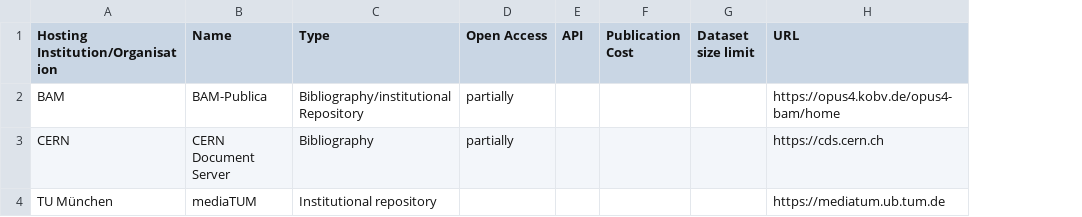
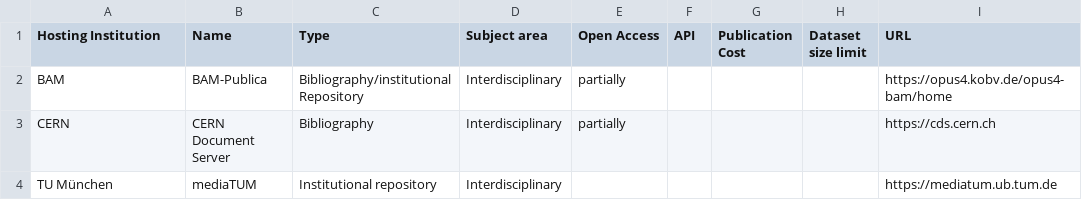
Before and after one commit to kit-data-manager/Data-Collections-Explorer, a CSV file: Repositories.csv, drawn as a sheet; only a part is shown; the diff covers the shown part only; the diff names each change by its address in the sheet, - before the commit and + after, or states it on an @@ line.

Commit message:
Add column Subject Area

```diff
--- a/Repositories.csv
+++ b/Repositories.csv
+column D (Subject area), rows 2-4: all Interdisciplinary
-A1: Hosting Institution/Organisation
+A1: Hosting Institution
```
Also changed, not shown: 3 edited cells elsewhere in this file.
